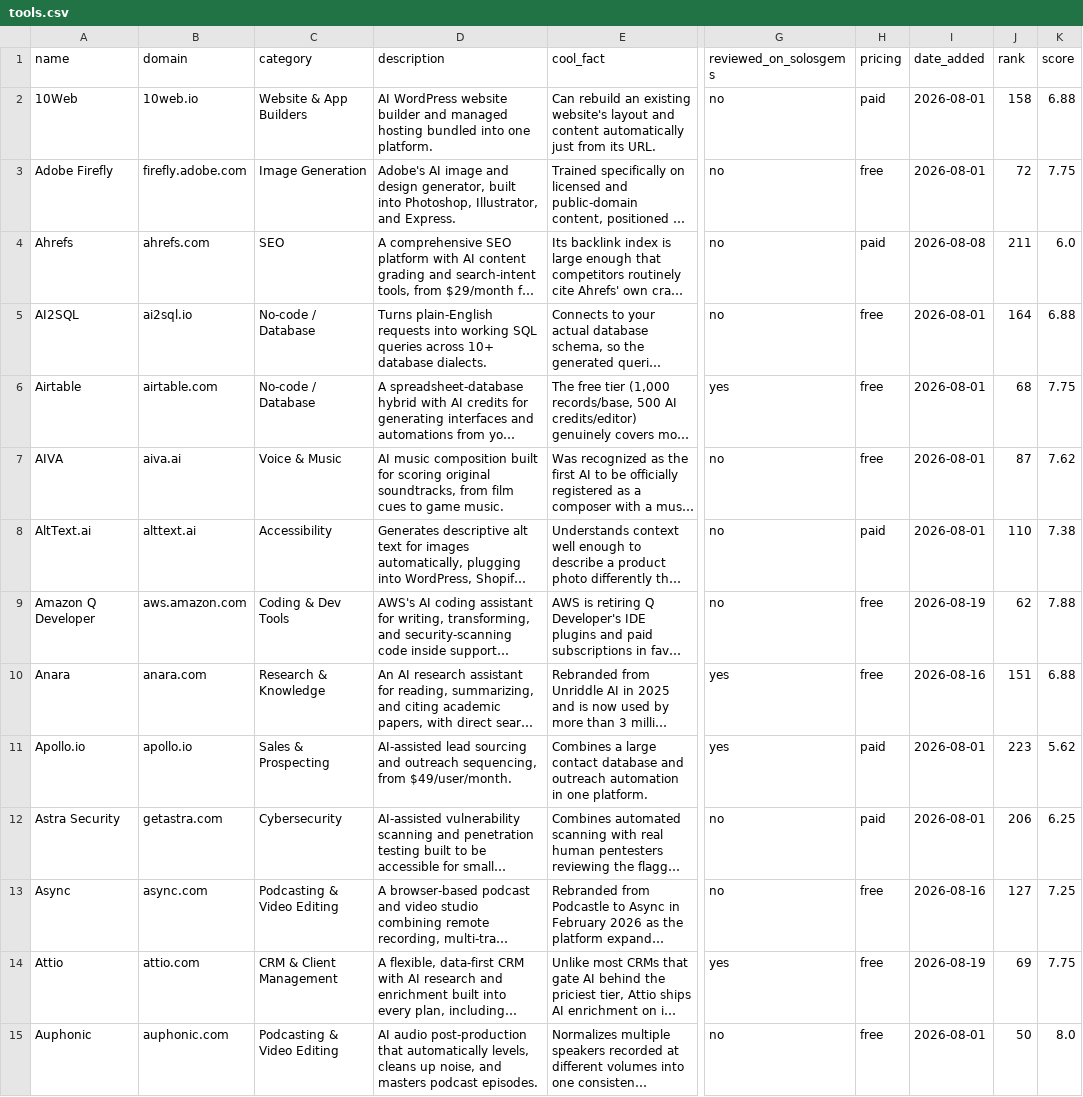
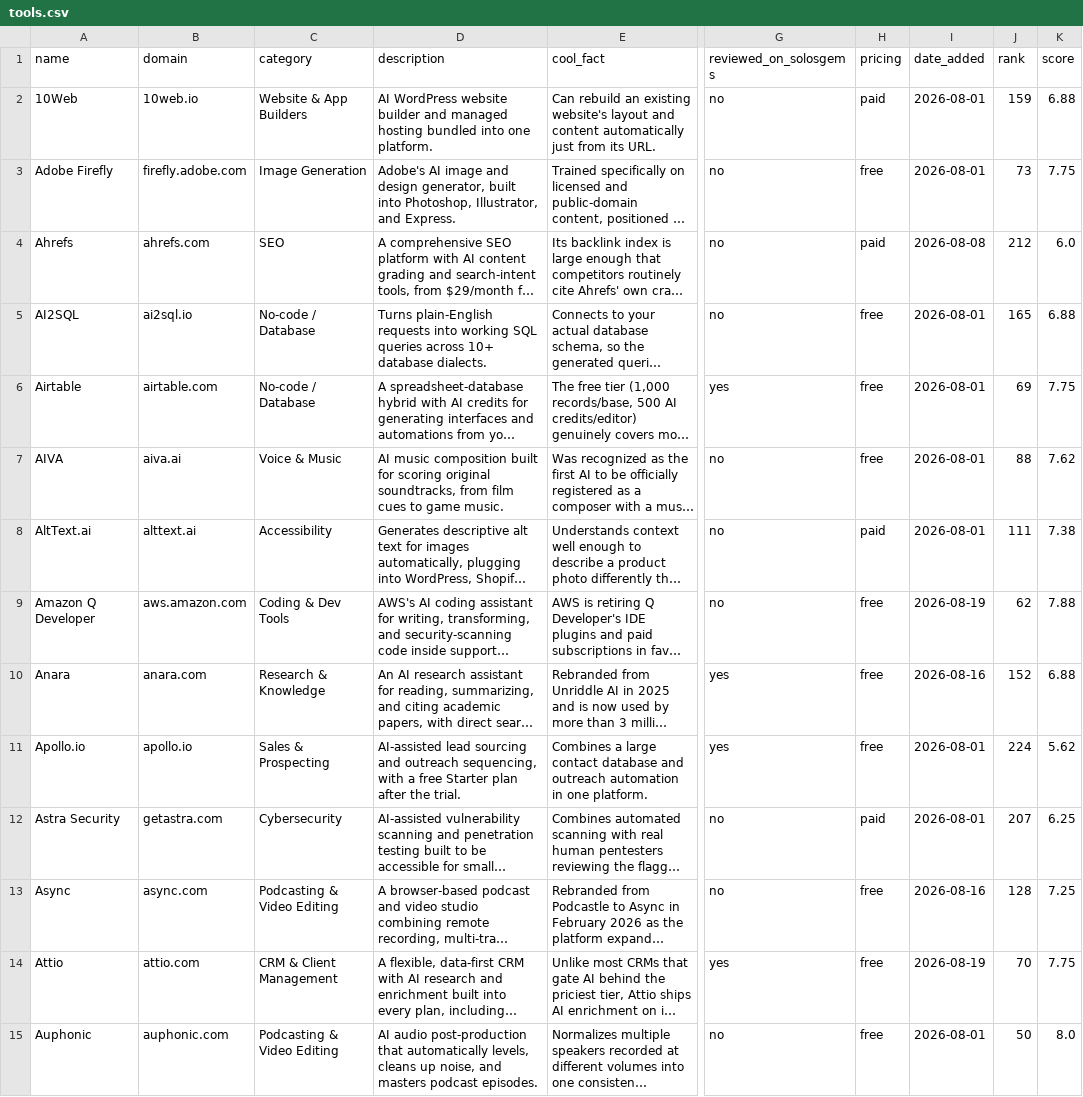
Before and after one commit to tekutron/solosgems, a CSV file: data/tools.csv, drawn as a sheet; only a part is shown, gaps mark what is left out; long unchanged cells end in …; the diff covers the shown part only; the diff names each change by its address in the sheet, - before the commit and + after, or states it on an @@ line.

```diff
--- a/data/tools.csv
+++ b/data/tools.csv
-J2 (rank): 158
+J2 (rank): 159
-J3 (rank): 72
+J3 (rank): 73
-J4 (rank): 211
+J4 (rank): 212
-J5 (rank): 164
+J5 (rank): 165
-J6 (rank): 68
+J6 (rank): 69
-J7 (rank): 87
+J7 (rank): 88
-J8 (rank): 110
+J8 (rank): 111
-J10 (rank): 151
+J10 (rank): 152
-D11 (description): …outreach sequencing, from $49/user/month.
+D11 (description): …outreach sequencing, with a free Starter plan after the trial.
-H11 (pricing): paid
+H11 (pricing): free
-J11 (rank): 223
+J11 (rank): 224
-J12 (rank): 206
+J12 (rank): 207
-J13 (rank): 127
+J13 (rank): 128
-J14 (rank): 69
+J14 (rank): 70
```
Also changed, not shown: 1 added row and 168 edited cells elsewhere in this file, 12 other files.
